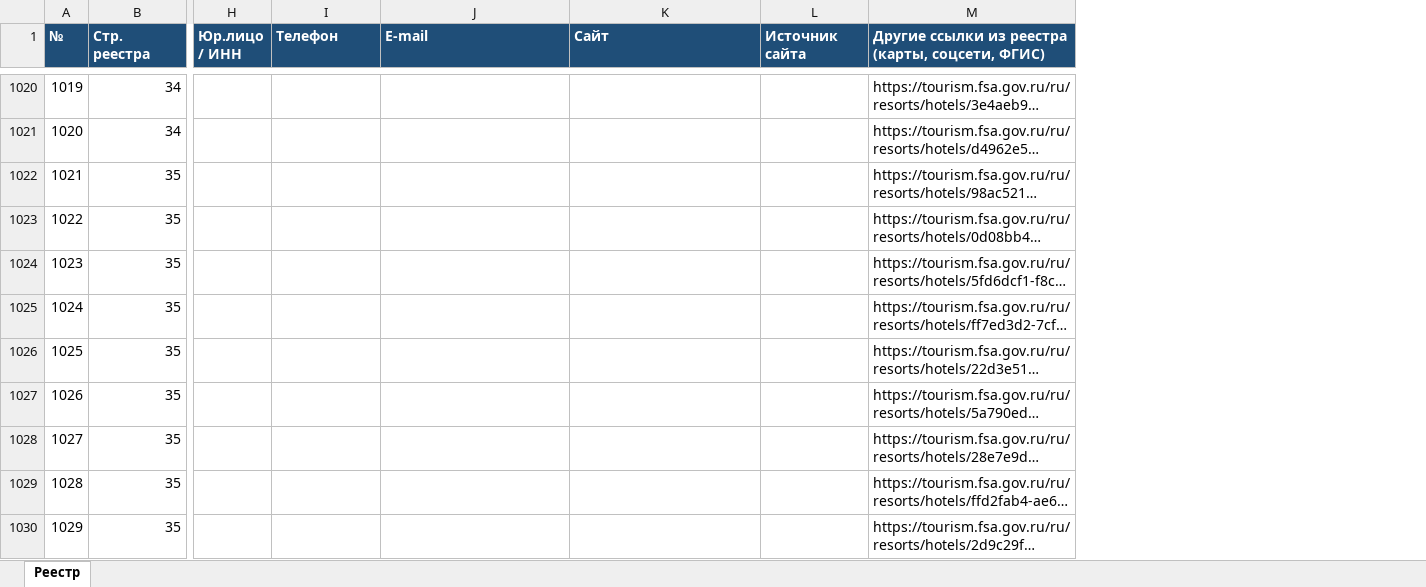
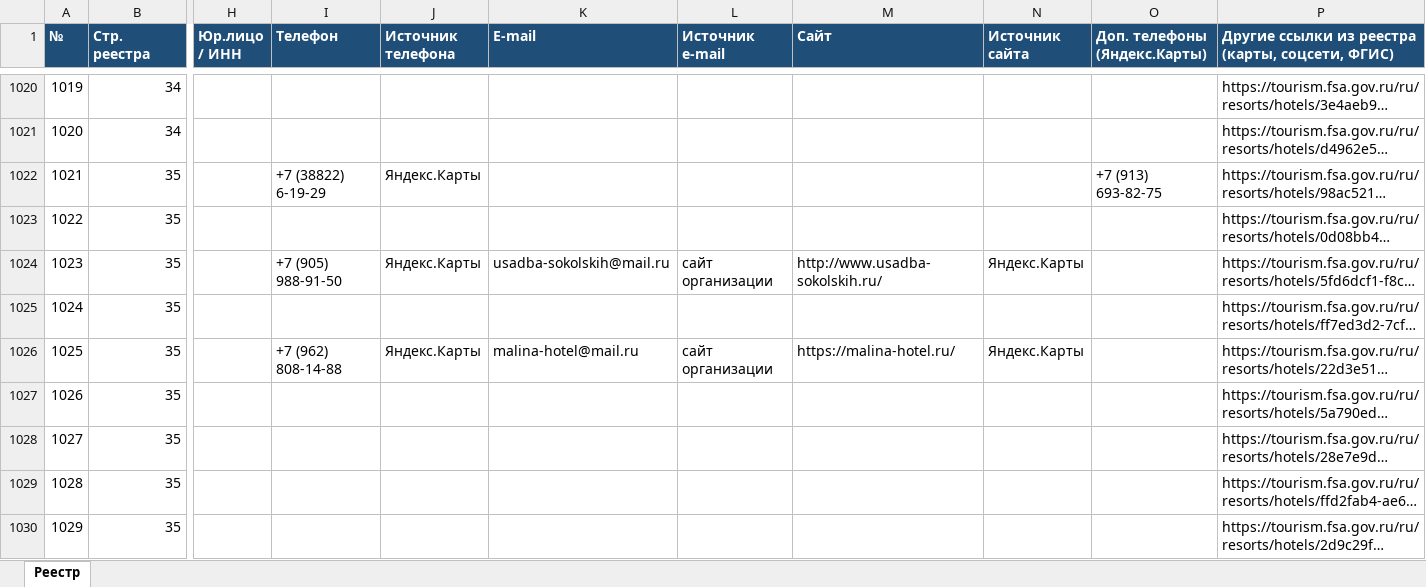
Before and after one commit to ArtGurianov/mikluha, an Excel workbook: altai_hotels_registry.xlsx, sheet Реестр, drawn as a sheet; only a part is shown, gaps mark what is left out; long unchanged cells end in …; values as stored, in another font and other column widths than the file's, no borders; addresses are those after the commit; the diff covers the shown part only; the diff names each change by its address in the sheet, - before the commit and + after, or states it on an @@ line.

```diff
--- a/altai_hotels_registry.xlsx (sheet Реестр)
+++ b/altai_hotels_registry.xlsx (sheet Реестр)
+column J (Источник телефона), rows 1022-1026: Яндекс.Карты |  | Яндекс.Карты |  | Яндекс.Карты
+column L (Источник e-mail), rows 1024-1026: сайт организации |  | сайт организации
+column O (Доп. телефоны (Яндекс.Карты)), row 1022: +7 (913) 693-82-75
-I1022 (Телефон): (empty)
+I1022 (Телефон): +7 (38822) 6-19-29
-I1024 (Телефон): (empty)
+I1024 (Телефон): +7 (905) 988-91-50
-K1024 (E-mail): (empty)
+K1024 (E-mail): usadba-sokolskih@mail.ru
-M1024 (Сайт): (empty)
+M1024 (Сайт): http://www.usadba-sokolskih.ru/
-N1024 (Источник сайта): (empty)
+N1024 (Источник сайта): Яндекс.Карты
-I1026 (Телефон): (empty)
+I1026 (Телефон): +7 (962) 808-14-88
-K1026 (E-mail): (empty)
+K1026 (E-mail): malina-hotel@mail.ru
-M1026 (Сайт): (empty)
+M1026 (Сайт): https://malina-hotel.ru/
-N1026 (Источник сайта): (empty)
+N1026 (Источник сайта): Яндекс.Карты
```
Also changed, not shown: 292 edited cells elsewhere in this sheet.
